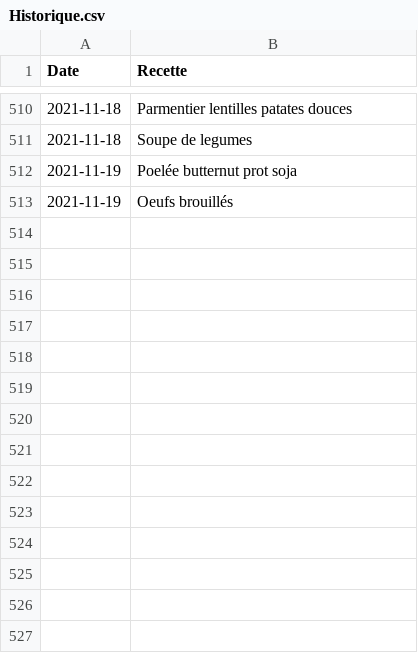
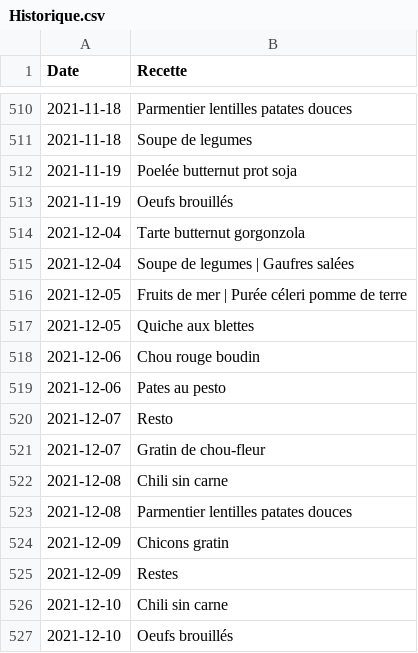
Before and after one commit to juvarlet/a_table, a CSV file: Historique.csv, drawn as a sheet; only a part is shown, gaps mark what is left out.

```diff
--- a/Historique.csv
+++ b/Historique.csv
@@ -513 +513,15 @@ Date;Recette
 2021-11-19;Oeufs brouillés
+2021-12-04;Tarte butternut gorgonzola
+2021-12-04;Soupe de legumes | Gaufres salées
+2021-12-05;Fruits de mer | Purée céleri pomme de terre
+2021-12-05;Quiche aux blettes
+2021-12-06;Chou rouge boudin
+2021-12-06;Pates au pesto
+2021-12-07;Resto
+2021-12-07;Gratin de chou-fleur
+2021-12-08;Chili sin carne
+2021-12-08;Parmentier lentilles patates douces
+2021-12-09;Chicons gratin
+2021-12-09;Restes
+2021-12-10;Chili sin carne
+2021-12-10;Oeufs brouillés
```
Also changed, not shown: MesRecettes.csv, backup/recipe_backup.csv, 28 other files.
